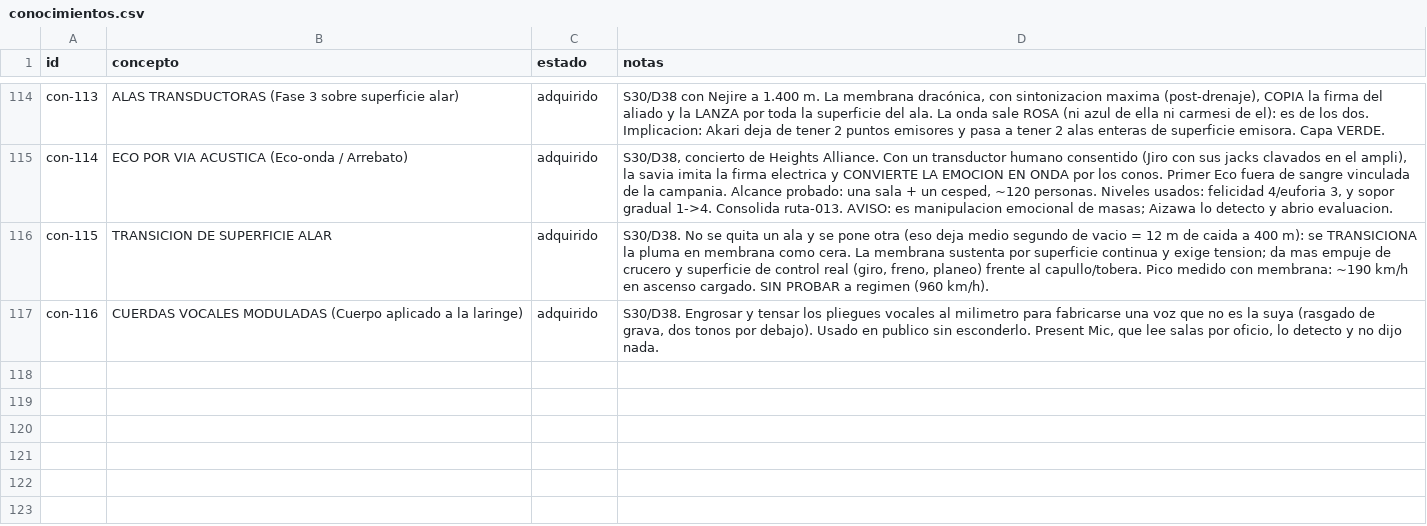
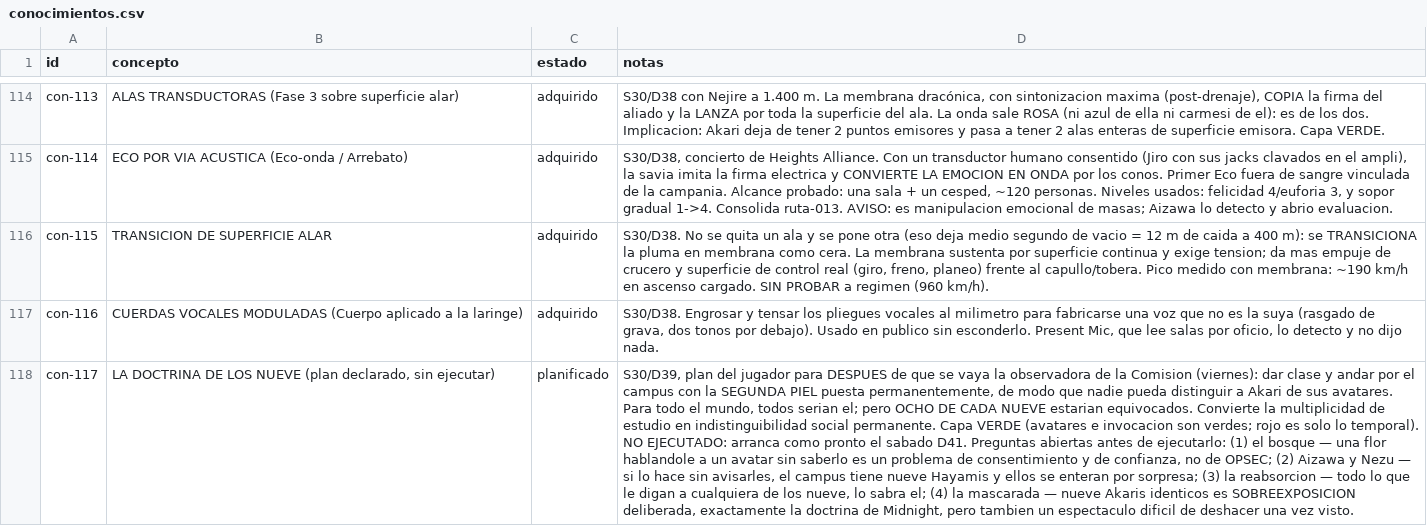
Before and after one commit to linusmandrake/rpg-myheroacademia-pc-pendiente, a CSV file: registros/conocimientos.csv, drawn as a sheet; only a part is shown, gaps mark what is left out; the diff names each change by its address in the sheet, - before the commit and + after, or states it on an @@ line.

```diff
--- a/registros/conocimientos.csv
+++ b/registros/conocimientos.csv
+row 118: con-117 | LA DOCTRINA DE LOS NUEVE (plan declarado, sin ejecutar) | planificado | S30/D39, plan del jugador para DESPUES de que se vaya la observadora de la Comision (viernes): dar clase y andar por el campus con la SEGUNDA PIEL puesta permanentemente, de modo que nadie pueda distinguir a Akari de sus avatares. Para todo el mundo, todos serian el; pero OCHO DE CADA NUEVE estarian equivocados. Convierte la multiplicidad de estudio en indistinguibilidad social permanente. Capa VERDE (avatares e invocacion son verdes; rojo es solo lo temporal). NO EJECUTADO: arranca como pronto el sabado D41. Preguntas abiertas antes de ejecutarlo: (1) el bosque — una flor hablandole a un avatar sin saberlo es un problema de consentimiento y de confianza, no de OPSEC; (2) Aizawa y Nezu — si lo hace sin avisarles, el campus tiene nueve Hayamis y ellos se enteran por sorpresa; (3) la reabsorcion — todo lo que le digan a cualquiera de los nueve, lo sabra el; (4) la mascarada — nueve Akaris identicos es SOBREEXPOSICION deliberada, exactamente la doctrina de Midnight, pero tambien un espectaculo dificil de deshacer una vez visto.
```
Also changed, not shown: registros/expediente_academico.csv, 1 other file.
